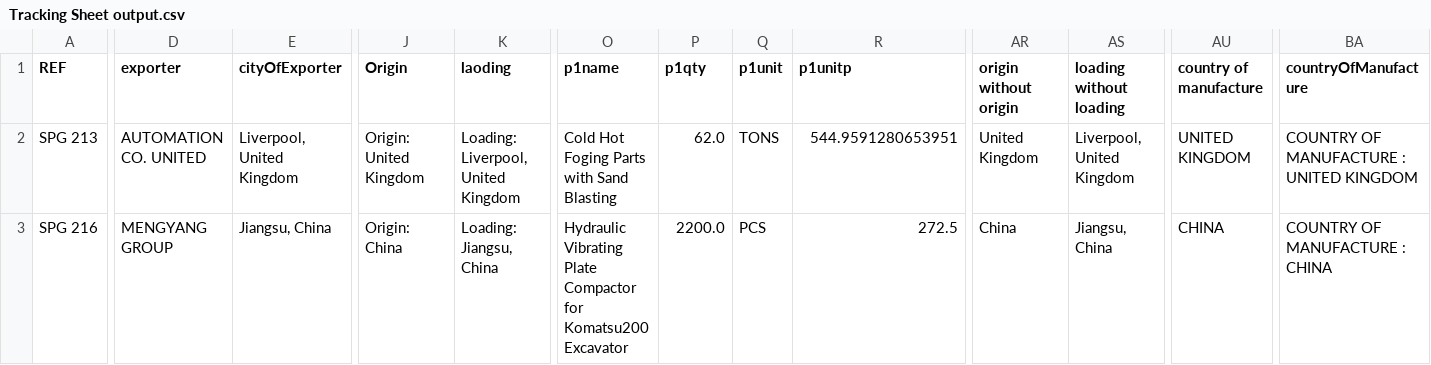
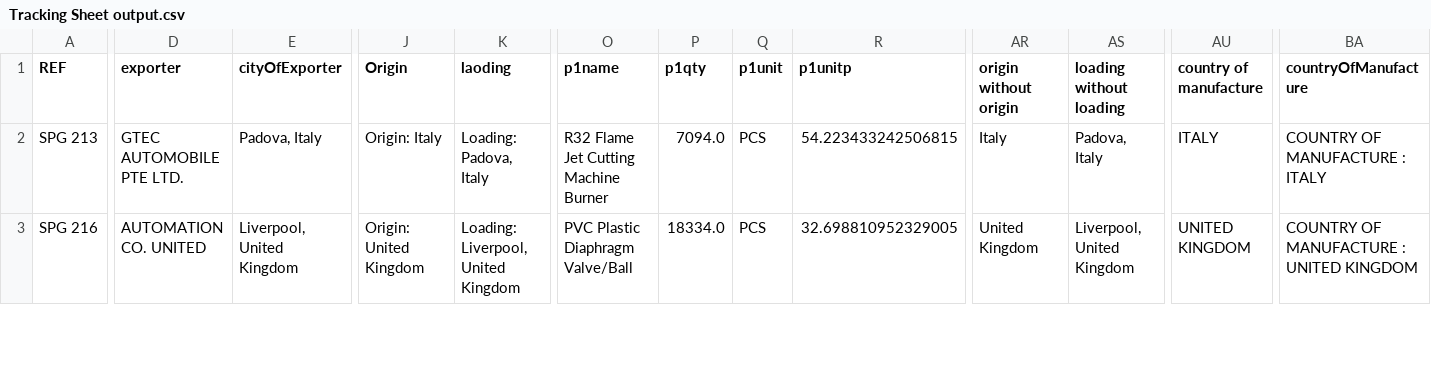
Before and after one commit to aminkhod/Abacas-transaction, a CSV file: Tracking Sheet output.csv, drawn as a sheet; only a part is shown, gaps mark what is left out; the diff covers the shown part only; the diff names each change by its address in the sheet, - before the commit and + after, or states it on an @@ line.

```diff
--- a/Tracking Sheet output.csv
+++ b/Tracking Sheet output.csv
-D2 (exporter): AUTOMATION CO. UNITED
+D2 (exporter): GTEC AUTOMOBILE PTE LTD.
-E2 (cityOfExporter): Liverpool, United Kingdom
+E2 (cityOfExporter): Padova, Italy
-J2 (Origin): Origin: United Kingdom
+J2 (Origin): Origin: Italy
-K2 (laoding): Loading: Liverpool, United Kingdom
+K2 (laoding): Loading: Padova, Italy
-O2 (p1name): Cold Hot Foging Parts with Sand Blasting
+O2 (p1name): R32 Flame Jet Cutting Machine Burner
-P2 (p1qty): 62.0
+P2 (p1qty): 7094.0
-Q2 (p1unit): TONS
+Q2 (p1unit): PCS
-R2 (p1unitp): 544.9591280653951
+R2 (p1unitp): 54.223433242506815
-AR2 (origin without origin): United Kingdom
+AR2 (origin without origin): Italy
-AS2 (loading without loading): Liverpool, United Kingdom
+AS2 (loading without loading): Padova, Italy
-AU2 (country of manufacture): UNITED KINGDOM
+AU2 (country of manufacture): ITALY
-BA2 (countryOfManufacture): COUNTRY OF MANUFACTURE : UNITED KINGDOM
+BA2 (countryOfManufacture): COUNTRY OF MANUFACTURE : ITALY
-D3 (exporter): MENGYANG GROUP
+D3 (exporter): AUTOMATION CO. UNITED
-E3 (cityOfExporter): Jiangsu, China
+E3 (cityOfExporter): Liverpool, United Kingdom
-J3 (Origin): Origin: China
+J3 (Origin): Origin: United Kingdom
-K3 (laoding): Loading: Jiangsu, China
+K3 (laoding): Loading: Liverpool, United Kingdom
-O3 (p1name): Hydraulic Vibrating Plate Compactor for Komatsu200 Excavator
+O3 (p1name): PVC Plastic Diaphragm Valve/Ball
-P3 (p1qty): 2200.0
+P3 (p1qty): 18334.0
-R3 (p1unitp): 272.5
+R3 (p1unitp): 32.698810952329005
-AR3 (origin without origin): China
+AR3 (origin without origin): United Kingdom
-AS3 (loading without loading): Jiangsu, China
+AS3 (loading without loading): Liverpool, United Kingdom
-AU3 (country of manufacture): CHINA
+AU3 (country of manufacture): UNITED KINGDOM
-BA3 (countryOfManufacture): COUNTRY OF MANUFACTURE : CHINA
+BA3 (countryOfManufacture): COUNTRY OF MANUFACTURE : UNITED KINGDOM
```
Also changed, not shown: 82 edited cells elsewhere in this file, 2 other files.
